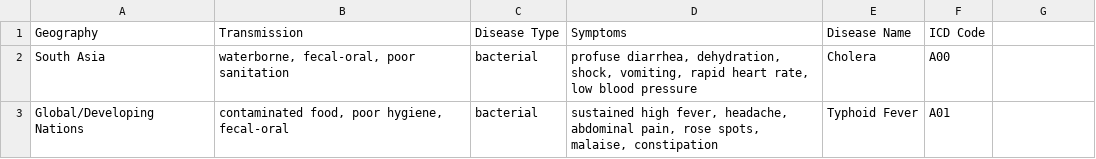
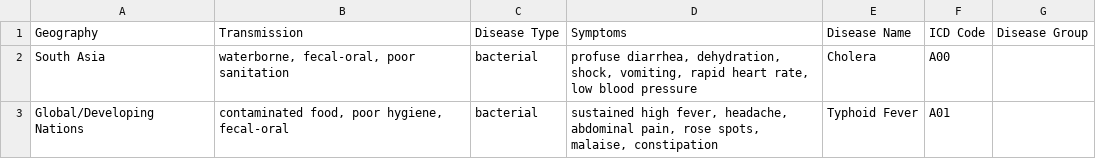
Before and after one commit to 1Democritus/NEA-Documentation, a CSV file: DATA/NEAtrainset.csv, drawn as a sheet; only a part is shown.

Commit message:
Update NEAtrainset.csv

```diff
--- a/DATA/NEAtrainset.csv
+++ b/DATA/NEAtrainset.csv
@@ -1,2 +1,2 @@
-Geography,Transmission,Disease Type,Symptoms,Disease Name,ICD Code
+Geography,Transmission,Disease Type,Symptoms,Disease Name,ICD Code, Disease Group
 South Asia,"waterborne, fecal-oral, poor sanitation",bacterial,"profuse diarrhea, dehydration, shock, vomiting, rapid heart rate, low blood pressure",Cholera,A00
```
